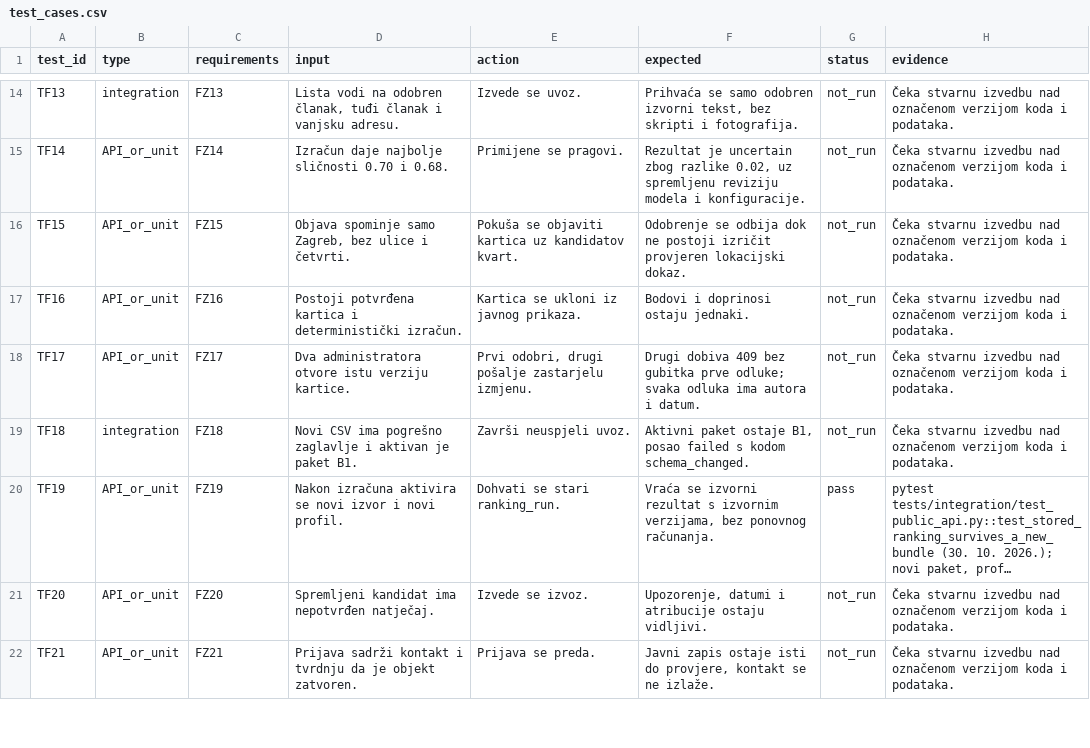
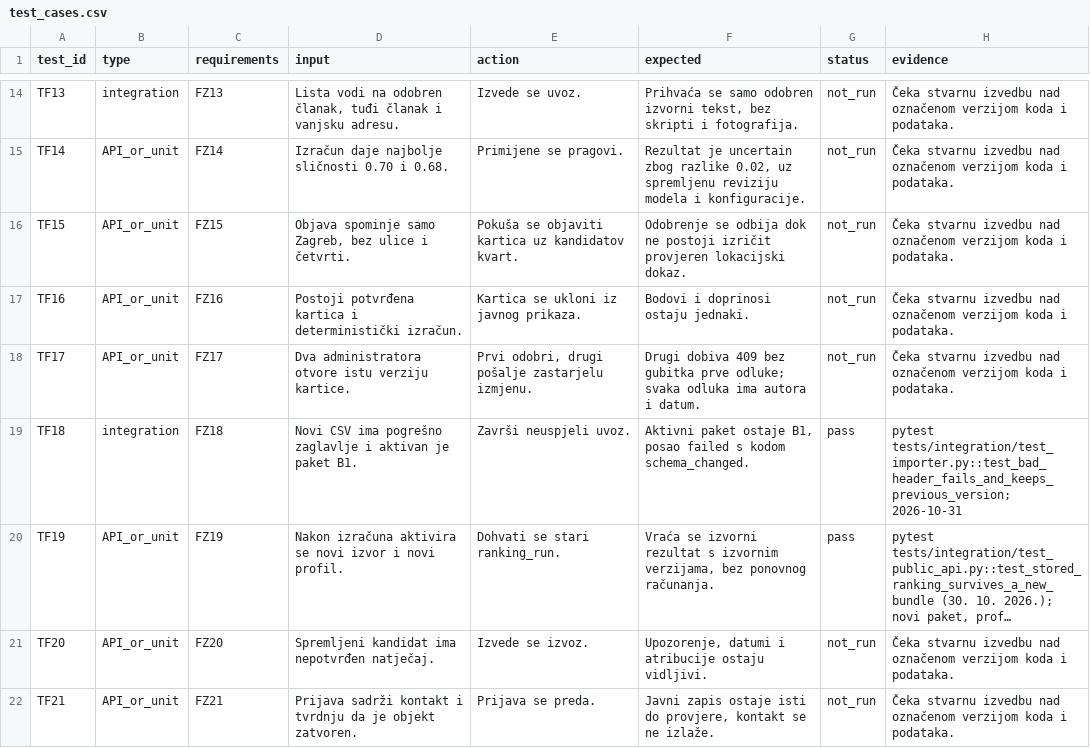
Before and after one commit to lord-joc/datathon, a CSV file: docs/contracts/test_cases.csv, drawn as a sheet; only a part is shown, gaps mark what is left out; long unchanged cells end in …; the diff covers the shown part only; the diff names each change by its address in the sheet, - before the commit and + after, or states it on an @@ line.

```diff
--- a/docs/contracts/test_cases.csv
+++ b/docs/contracts/test_cases.csv
-G19 (status): not_run
+G19 (status): pass
-H19 (evidence): Čeka stvarnu izvedbu nad označenom verzijom koda i podataka.
+H19 (evidence): pytest tests/integration/test_importer.py::test_bad_header_fails_and_keeps_previous_version; 2026-10-31
```
Also changed, not shown: 29 edited cells elsewhere in this file, 31 other files.
